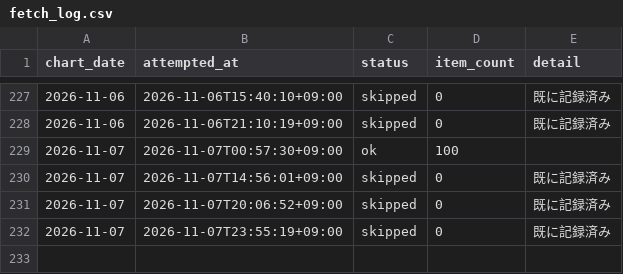
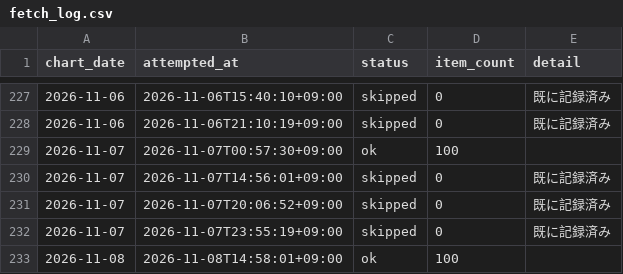
Before and after one commit to koukikanda10/apple-music-jp-chart, a CSV file: data/fetch_log.csv, drawn as a sheet; only a part is shown, gaps mark what is left out; the diff names each change by its address in the sheet, - before the commit and + after, or states it on an @@ line.

```diff
--- a/data/fetch_log.csv
+++ b/data/fetch_log.csv
+row 233: 2026-11-08 | 2026-11-08T14:58:01+09:00 | ok | 100
```
Also changed, not shown: 3 other files.
